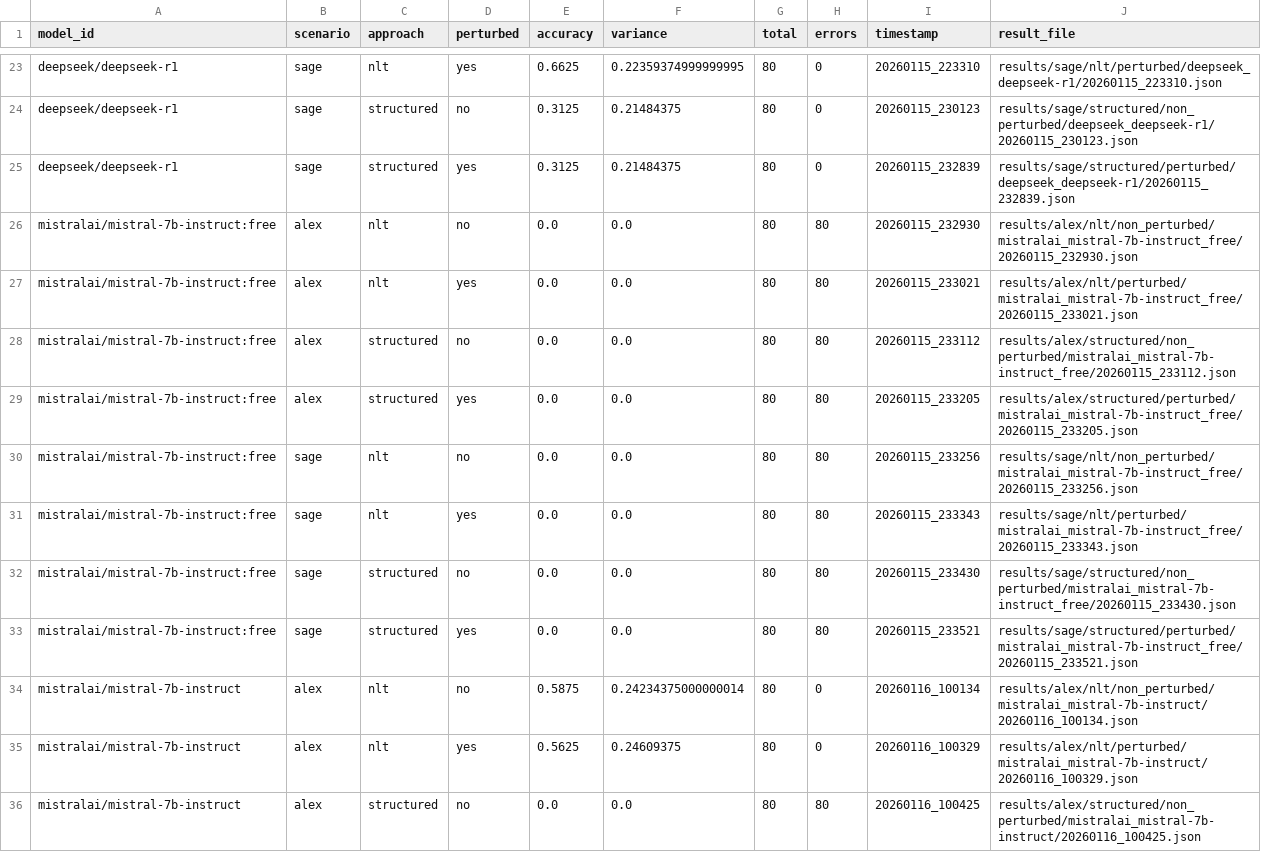
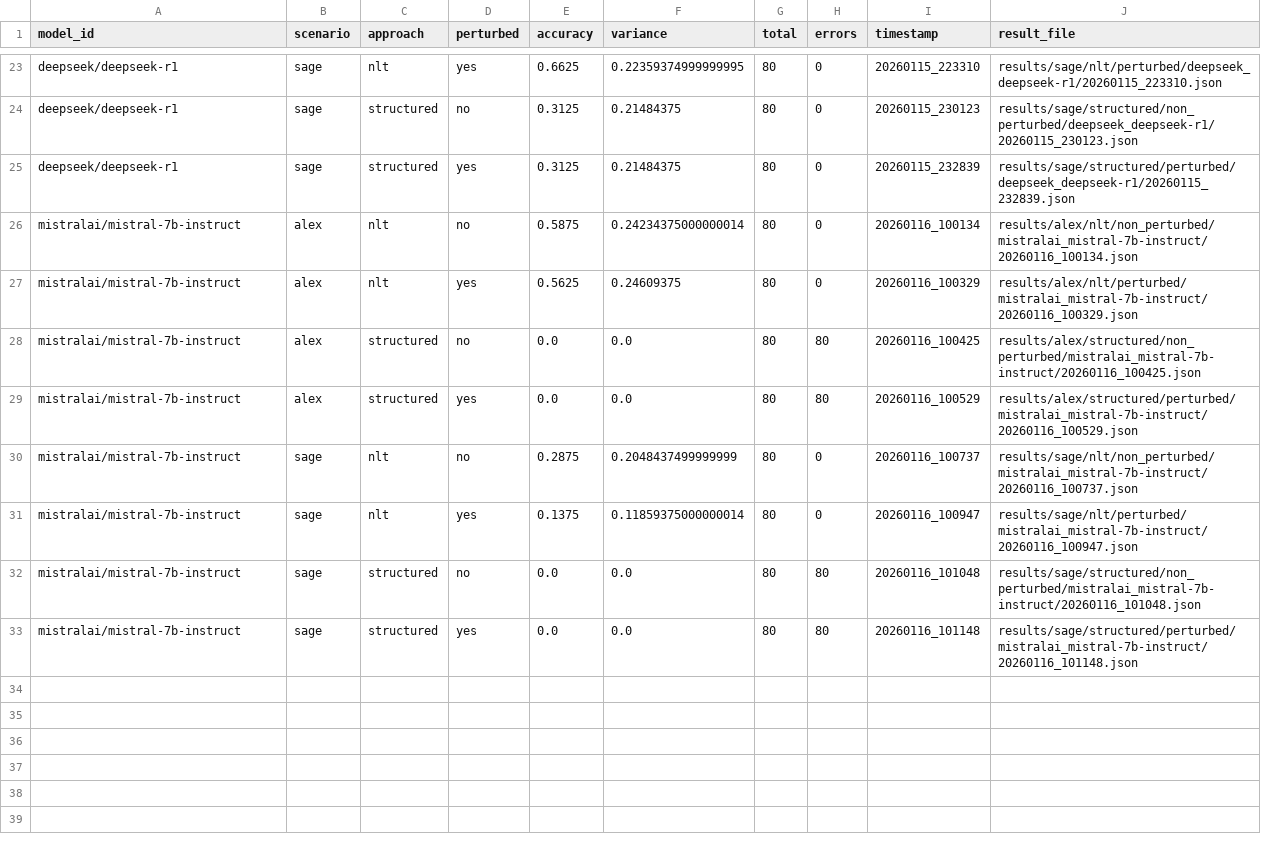
Before and after one commit to Sage-is/NLT-Replication-Study, a CSV file: aggregated_results.csv, drawn as a sheet; only a part is shown, gaps mark what is left out; removed rows and columns are numbered as before the commit, all else as after; the diff names each change by its address in the sheet, - before the commit and + after, or states it on an @@ line.

Commit message:
Update aggregated_results.csv to remove invalid free mistralai model entries and add new evaluation data

```diff
--- a/aggregated_results.csv
+++ b/aggregated_results.csv
-row 26: mistralai/mistral-7b-instruct:free | alex | nlt | no | 0.0 | 0.0 | 80 | 80 | 20260115_232930 | results/alex/nlt/non_perturbed/mistralai_mistral-7b-instruct_free/20260115_232930.json
-row 27: mistralai/mistral-7b-instruct:free | alex | nlt | yes | 0.0 | 0.0 | 80 | 80 | 20260115_233021 | results/alex/nlt/perturbed/mistralai_mistral-7b-instruct_free/20260115_233021.json
-row 28: mistralai/mistral-7b-instruct:free | alex | structured | no | 0.0 | 0.0 | 80 | 80 | 20260115_233112 | results/alex/structured/non_perturbed/mistralai_mistral-7b-instruct_free/20260115_233112.json
-row 29: mistralai/mistral-7b-instruct:free | alex | structured | yes | 0.0 | 0.0 | 80 | 80 | 20260115_233205 | results/alex/structured/perturbed/mistralai_mistral-7b-instruct_free/20260115_233205.json
-row 30: mistralai/mistral-7b-instruct:free | sage | nlt | no | 0.0 | 0.0 | 80 | 80 | 20260115_233256 | results/sage/nlt/non_perturbed/mistralai_mistral-7b-instruct_free/20260115_233256.json
-row 31: mistralai/mistral-7b-instruct:free | sage | nlt | yes | 0.0 | 0.0 | 80 | 80 | 20260115_233343 | results/sage/nlt/perturbed/mistralai_mistral-7b-instruct_free/20260115_233343.json
-row 32: mistralai/mistral-7b-instruct:free | sage | structured | no | 0.0 | 0.0 | 80 | 80 | 20260115_233430 | results/sage/structured/non_perturbed/mistralai_mistral-7b-instruct_free/20260115_233430.json
-row 33: mistralai/mistral-7b-instruct:free | sage | structured | yes | 0.0 | 0.0 | 80 | 80 | 20260115_233521 | results/sage/structured/perturbed/mistralai_mistral-7b-instruct_free/20260115_233521.json
+row 29: mistralai/mistral-7b-instruct | alex | structured | yes | 0.0 | 0.0 | 80 | 80 | 20260116_100529 | results/alex/structured/perturbed/mistralai_mistral-7b-instruct/20260116_100529.json
+row 30: mistralai/mistral-7b-instruct | sage | nlt | no | 0.2875 | 0.2048437499999999 | 80 | 0 | 20260116_100737 | results/sage/nlt/non_perturbed/mistralai_mistral-7b-instruct/20260116_100737.json
+row 31: mistralai/mistral-7b-instruct | sage | nlt | yes | 0.1375 | 0.11859375000000014 | 80 | 0 | 20260116_100947 | results/sage/nlt/perturbed/mistralai_mistral-7b-instruct/20260116_100947.json
+row 32: mistralai/mistral-7b-instruct | sage | structured | no | 0.0 | 0.0 | 80 | 80 | 20260116_101048 | results/sage/structured/non_perturbed/mistralai_mistral-7b-instruct/20260116_101048.json
+row 33: mistralai/mistral-7b-instruct | sage | structured | yes | 0.0 | 0.0 | 80 | 80 | 20260116_101148 | results/sage/structured/perturbed/mistralai_mistral-7b-instruct/20260116_101148.json
```
